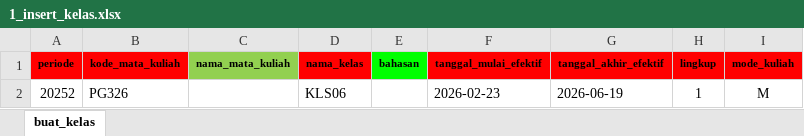
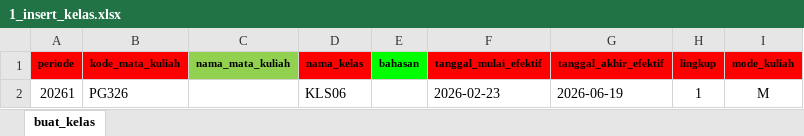
Before and after one commit to faizincwds/neo-importer, an Excel workbook: assets/template/insert/1_insert_kelas.xlsx, sheet buat_kelas, drawn as a sheet; values as stored, in another font and other column widths than the file's, no borders; the diff names each change by its address in the sheet, - before the commit and + after, or states it on an @@ line.

```diff
--- a/assets/template/insert/1_insert_kelas.xlsx (sheet buat_kelas)
+++ b/assets/template/insert/1_insert_kelas.xlsx (sheet buat_kelas)
-A2 (periode): 20252
+A2 (periode): 20261
```
Also changed, not shown: assets/template/delete/del_kelas_kuliah.xlsx, 12 other files.
